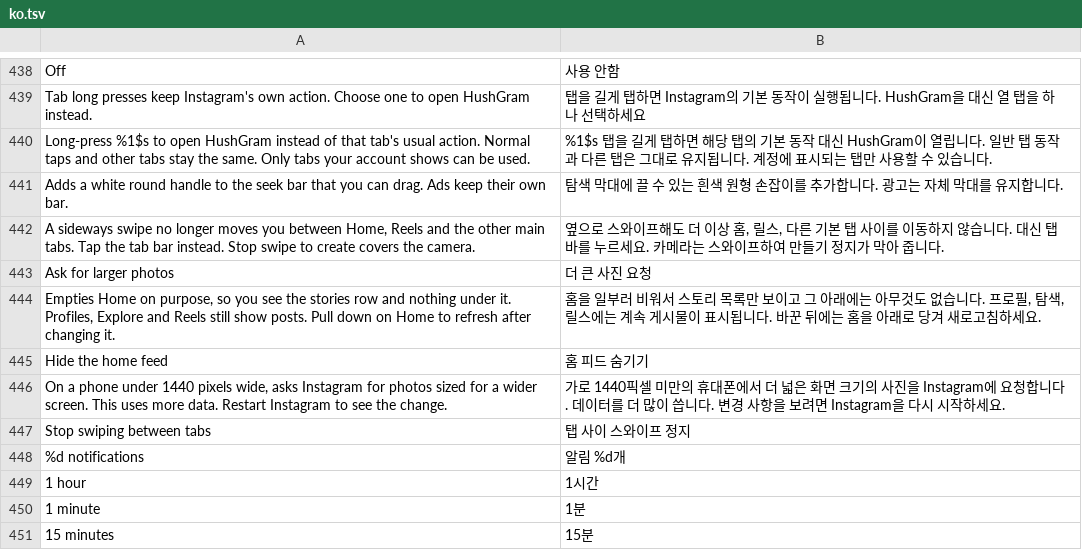
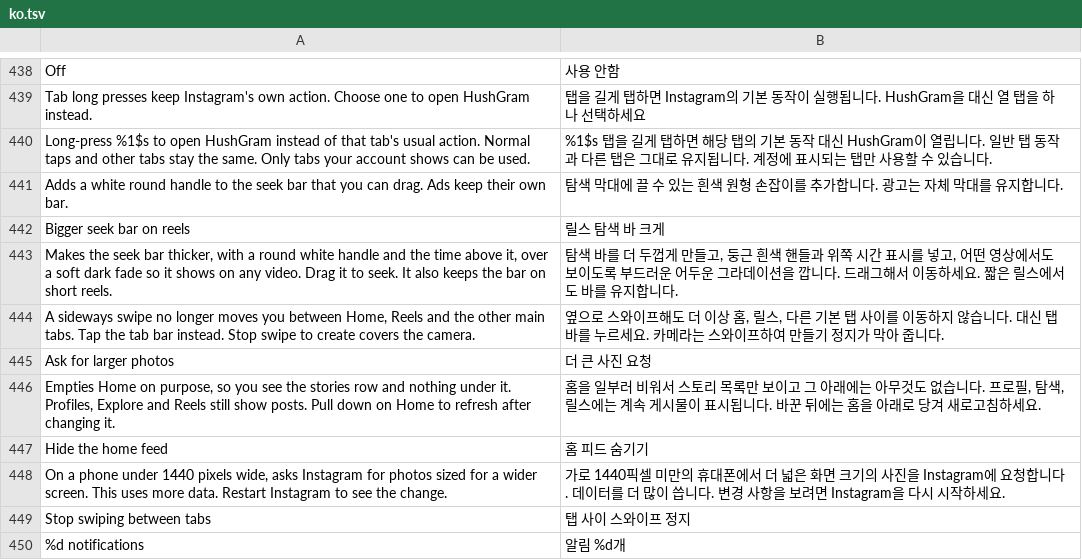
Before and after one commit to SysAdminDoc/HushGram, a TSV file: extensions/shared/library/src/main/l10n/ko.tsv, drawn as a sheet; only a part is shown, gaps mark what is left out; the shorter side is filled out with more unchanged rows.

Commit message:
feat(reels): bigger seek bar on reels, a thicker bar with a thumb and a fade
Restyles Instagram's own reel seek bar behind a new off-by-default switch: thicker
white track, round thumb, time label and a soft dark fade in the bar's own background.
Taps and drags stay Instagram's. Refs #10

```diff
--- a/extensions/shared/library/src/main/l10n/ko.tsv
+++ b/extensions/shared/library/src/main/l10n/ko.tsv
@@ -441,2 +441,4 @@ Long-press %1$s to open HushGram instead of that tab's usual action. Normal taps
 Adds a white round handle to the seek bar that you can drag. Ads keep their own bar.	탐색 막대에 끌 수 있는 흰색 원형 손잡이를 추가합니다. 광고는 자체 막대를 유지합니다.
+Bigger seek bar on reels	릴스 탐색 바 크게
+Makes the seek bar thicker, with a round white handle and the time above it, over a soft dark fade so it shows on any video. Drag it to seek. It also keeps the bar on short reels.	탐색 바를 더 두껍게 만들고, 둥근 흰색 핸들과 위쪽 시간 표시를 넣고, 어떤 영상에서도 보이도록 부드러운 어두운 그라데이션을 깝니다. 드래그해서 이동하세요. 짧은 릴스에서도 바를 유지합니다.
 A sideways swipe no longer moves you between Home, Reels and the other main tabs. Tap the tab bar instead. Stop swipe to create covers the camera.	옆으로 스와이프해도 더 이상 홈, 릴스, 다른 기본 탭 사이를 이동하지 않습니다. 대신 탭 바를 누르세요. 카메라는 스와이프하여 만들기 정지가 막아 줍니다.
```
Also changed, not shown: extensions/shared/library/src/main/l10n/de.tsv, extensions/shared/library/src/main/l10n/es.tsv, 12 other files.
